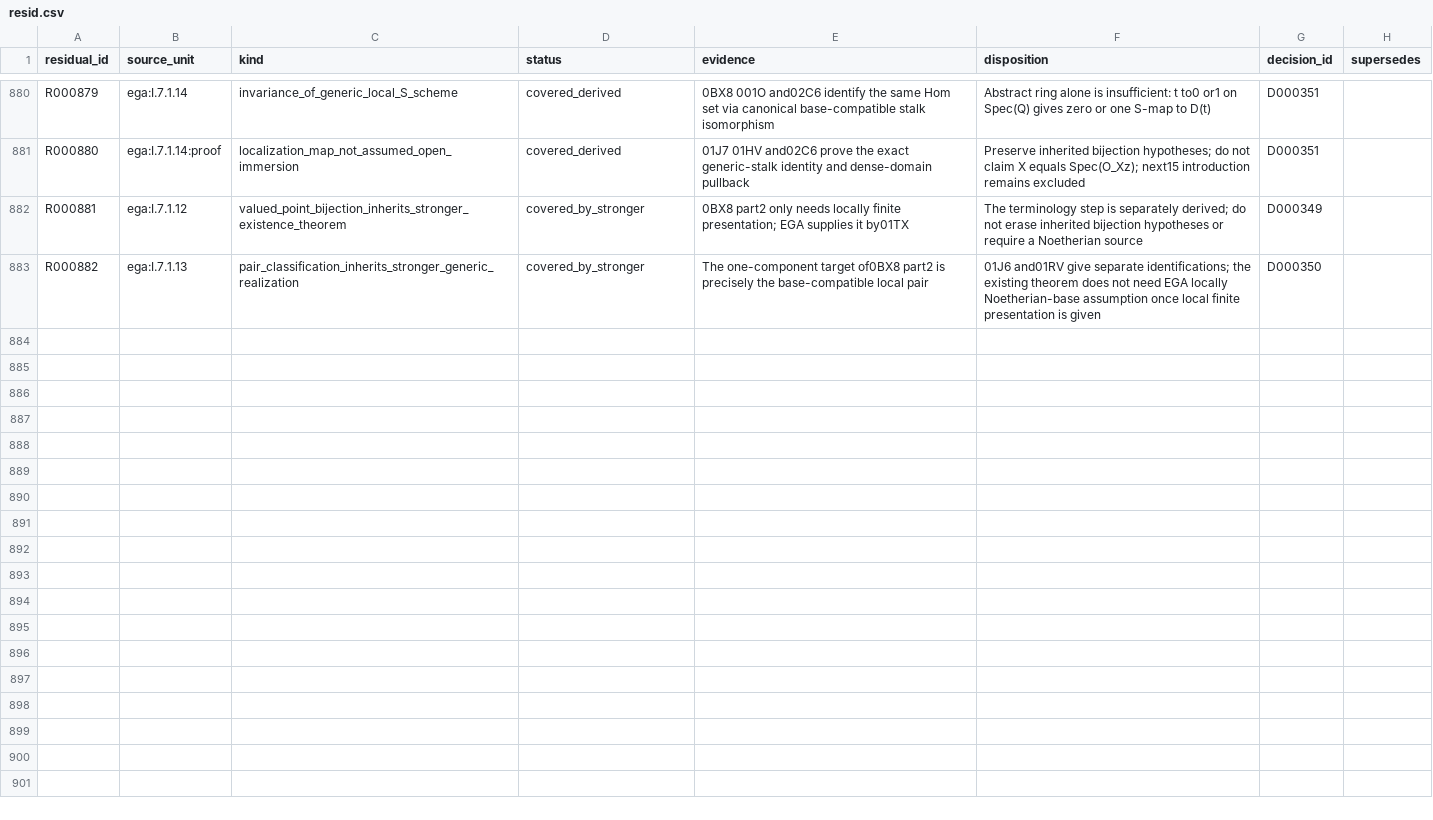
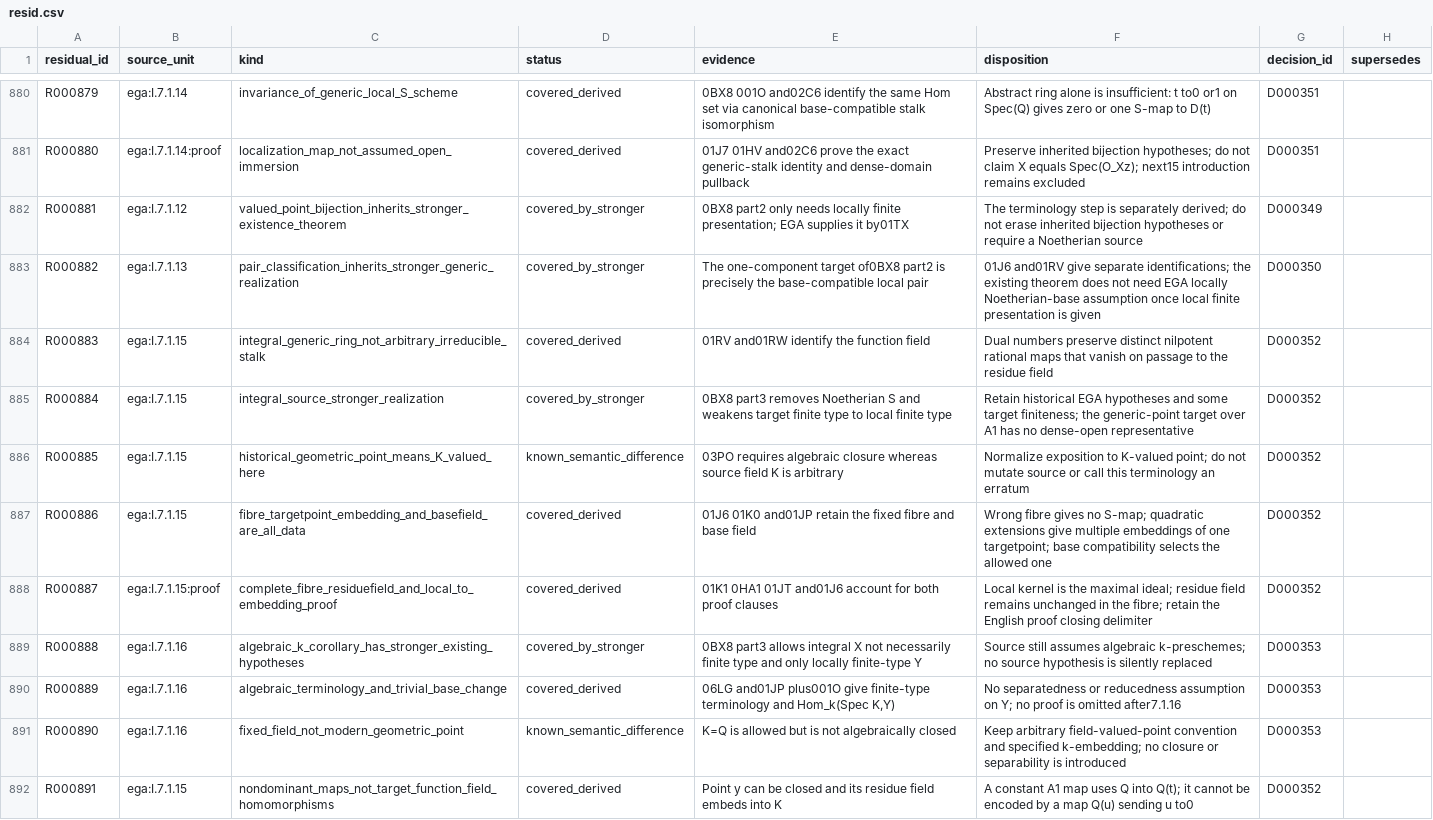
Before and after one commit to KokunoYumeto/unofficial-stacks-project-ai-drafts, a CSV file: ega/resid.csv, drawn as a sheet; only a part is shown, gaps mark what is left out.

Commit message:
Map EGA I 7.1.15-16 to existing field-valued-point coverage

```diff
--- a/ega/resid.csv
+++ b/ega/resid.csv
@@ -883 +883,10 @@ R000881,ega:I.7.1.12,valued_point_bijection_inherits_stronger_existence_theorem,
 R000882,ega:I.7.1.13,pair_classification_inherits_stronger_generic_realization,covered_by_stronger,The one-component target of0BX8 part2 is precisely the base-compatible local pair,01J6 and01RV give separate identifications; the existing theorem does not need EGA locally Noetherian-base assumption once local finite presentation is given,D000350,
+R000883,ega:I.7.1.15,integral_generic_ring_not_arbitrary_irreducible_stalk,covered_derived,01RV and01RW identify the function field,Dual numbers preserve distinct nilpotent rational maps that vanish on passage to the residue field,D000352,
+R000884,ega:I.7.1.15,integral_source_stronger_realization,covered_by_stronger,0BX8 part3 removes Noetherian S and weakens target finite type to local finite type,Retain historical EGA hypotheses and some target finiteness; the generic-point target over A1 has no dense-open representative,D000352,
+R000885,ega:I.7.1.15,historical_geometric_point_means_K_valued_here,known_semantic_difference,03PO requires algebraic closure whereas source field K is arbitrary,Normalize exposition to K-valued point; do not mutate source or call this terminology an erratum,D000352,
+R000886,ega:I.7.1.15,fibre_targetpoint_embedding_and_basefield_are_all_data,covered_derived,01J6 01K0 and01JP retain the fixed fibre and base field,Wrong fibre gives no S-map; quadratic extensions give multiple embeddings of one targetpoint; base compatibility selects the allowed one,D000352,
+R000887,ega:I.7.1.15:proof,complete_fibre_residuefield_and_local_to_embedding_proof,covered_derived,01K1 0HA1 01JT and01J6 account for both proof clauses,Local kernel is the maximal ideal; residue field remains unchanged in the fibre; retain the English proof closing delimiter,D000352,
+R000888,ega:I.7.1.16,algebraic_k_corollary_has_stronger_existing_hypotheses,covered_by_stronger,0BX8 part3 allows integral X not necessarily finite type and only locally finite-type Y,Source still assumes algebraic k-preschemes; no source hypothesis is silently replaced,D000353,
+R000889,ega:I.7.1.16,algebraic_terminology_and_trivial_base_change,covered_derived,"06LG and01JP plus001O give finite-type terminology and Hom_k(Spec K,Y)",No separatedness or reducedness assumption on Y; no proof is omitted after7.1.16,D000353,
+R000890,ega:I.7.1.16,fixed_field_not_modern_geometric_point,known_semantic_difference,K=Q is allowed but is not algebraically closed,Keep arbitrary field-valued-point convention and specified k-embedding; no closure or separability is introduced,D000353,
+R000891,ega:I.7.1.15,nondominant_maps_not_target_function_field_homomorphisms,covered_derived,Point y can be closed and its residue field embeds into K,A constant A1 map uses Q into Q(t); it cannot be encoded by a map Q(u) sending u to0,D000352,
```
Also changed, not shown: ega/agent.csv, ega/dec.csv, 9 other files.
